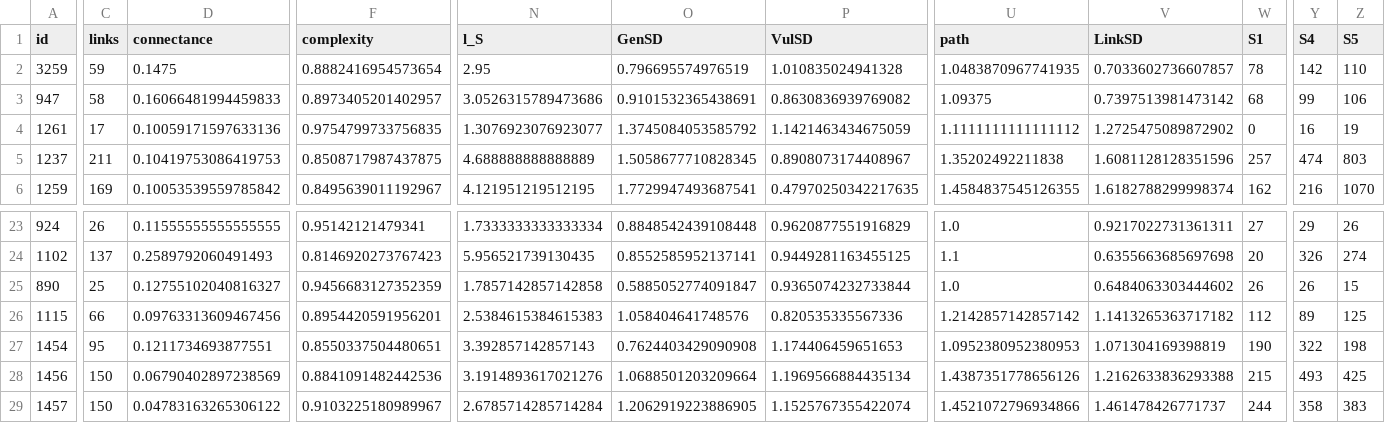
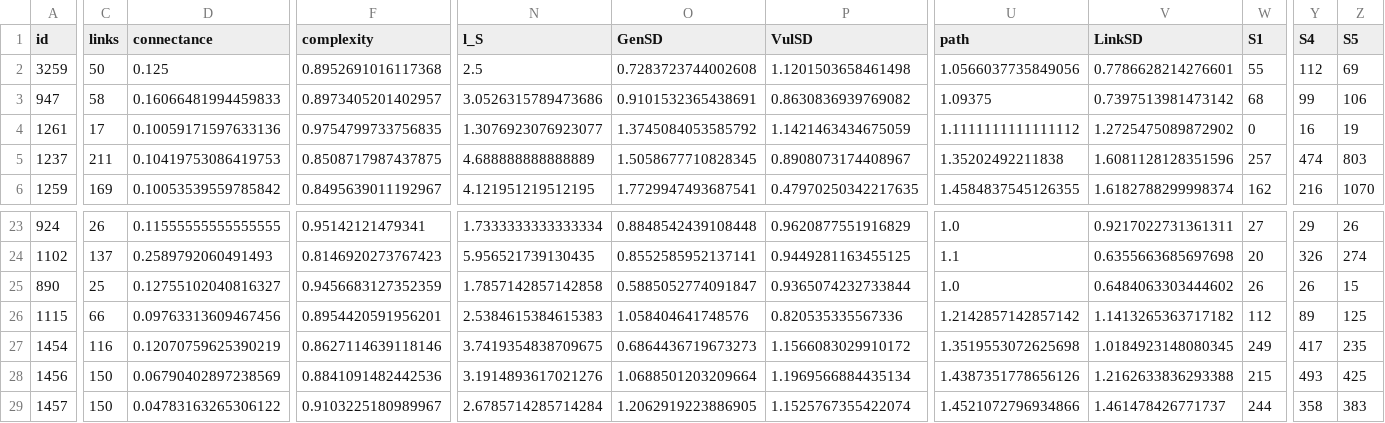
Before and after one commit to BecksLab/ms_feature_selection, a CSV file: code/data/mangal/mangal_summary.csv, drawn as a sheet; only a part is shown, gaps mark what is left out; the diff covers the shown part only; the diff names each change by its address in the sheet, - before the commit and + after, or states it on an @@ line.

```diff
--- a/code/data/mangal/mangal_summary.csv
+++ b/code/data/mangal/mangal_summary.csv
-C2 (links): 59
+C2 (links): 50
-D2 (connectance): 0.1475
+D2 (connectance): 0.125
-F2 (complexity): 0.8882416954573654
+F2 (complexity): 0.8952691016117368
-N2 (l_S): 2.95
+N2 (l_S): 2.5
-O2 (GenSD): 0.796695574976519
+O2 (GenSD): 0.7283723744002608
-P2 (VulSD): 1.010835024941328
+P2 (VulSD): 1.1201503658461498
-U2 (path): 1.0483870967741935
+U2 (path): 1.0566037735849056
-V2 (LinkSD): 0.7033602736607857
+V2 (LinkSD): 0.7786628214276601
-W2 (S1): 78
+W2 (S1): 55
-Y2 (S4): 142
+Y2 (S4): 112
-Z2 (S5): 110
+Z2 (S5): 69
-C27 (links): 95
+C27 (links): 116
-D27 (connectance): 0.1211734693877551
+D27 (connectance): 0.12070759625390219
-F27 (complexity): 0.8550337504480651
+F27 (complexity): 0.8627114639118146
-N27 (l_S): 3.392857142857143
+N27 (l_S): 3.7419354838709675
-O27 (GenSD): 0.7624403429090908
+O27 (GenSD): 0.6864436719673273
-P27 (VulSD): 1.174406459651653
+P27 (VulSD): 1.1566083029910172
-U27 (path): 1.0952380952380953
+U27 (path): 1.3519553072625698
-V27 (LinkSD): 1.071304169398819
+V27 (LinkSD): 1.0184923148080345
-W27 (S1): 190
+W27 (S1): 249
-Y27 (S4): 322
+Y27 (S4): 417
-Z27 (S5): 198
+Z27 (S5): 235
```
Also changed, not shown: 83 edited cells elsewhere in this file, 3 other files.
